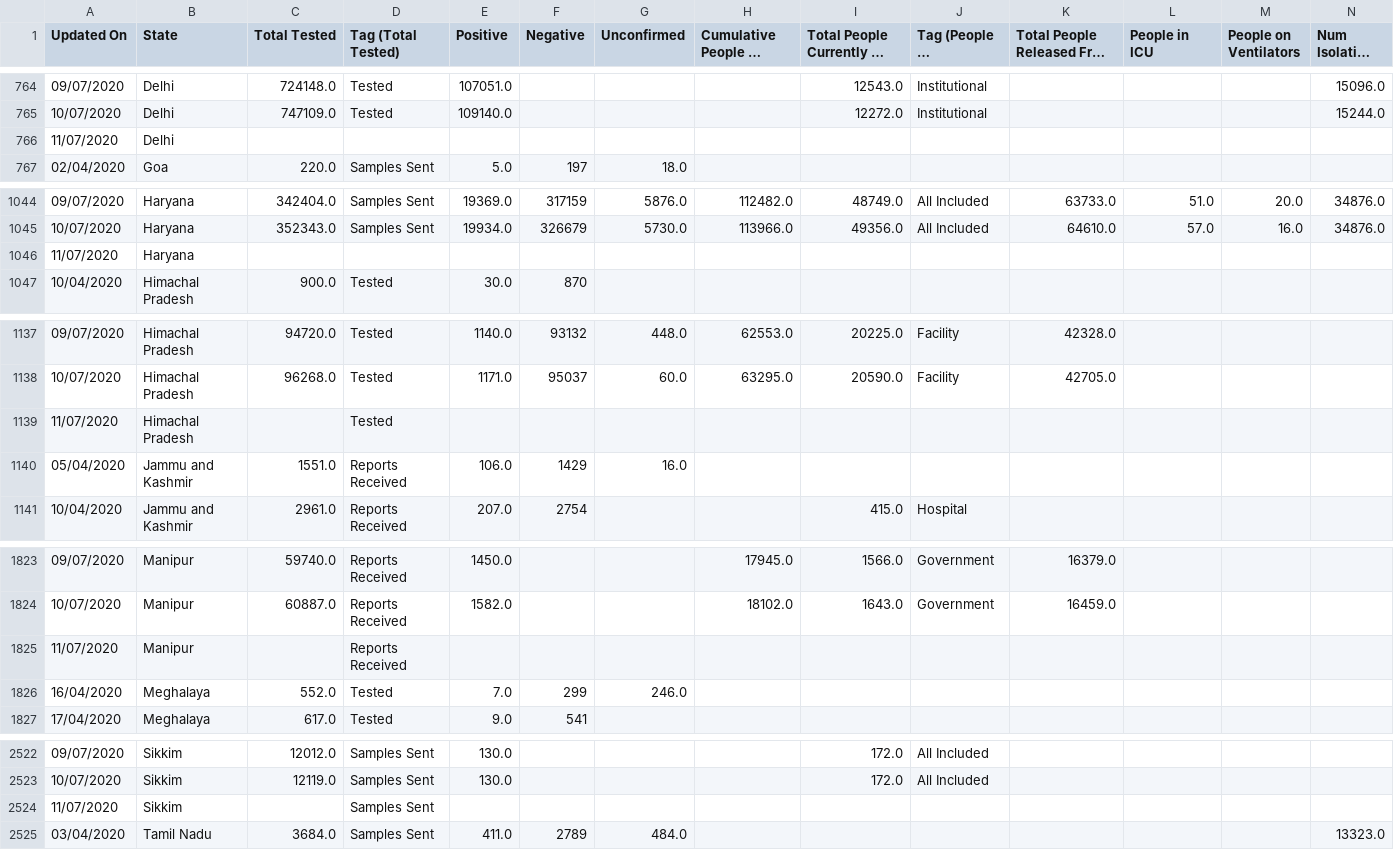
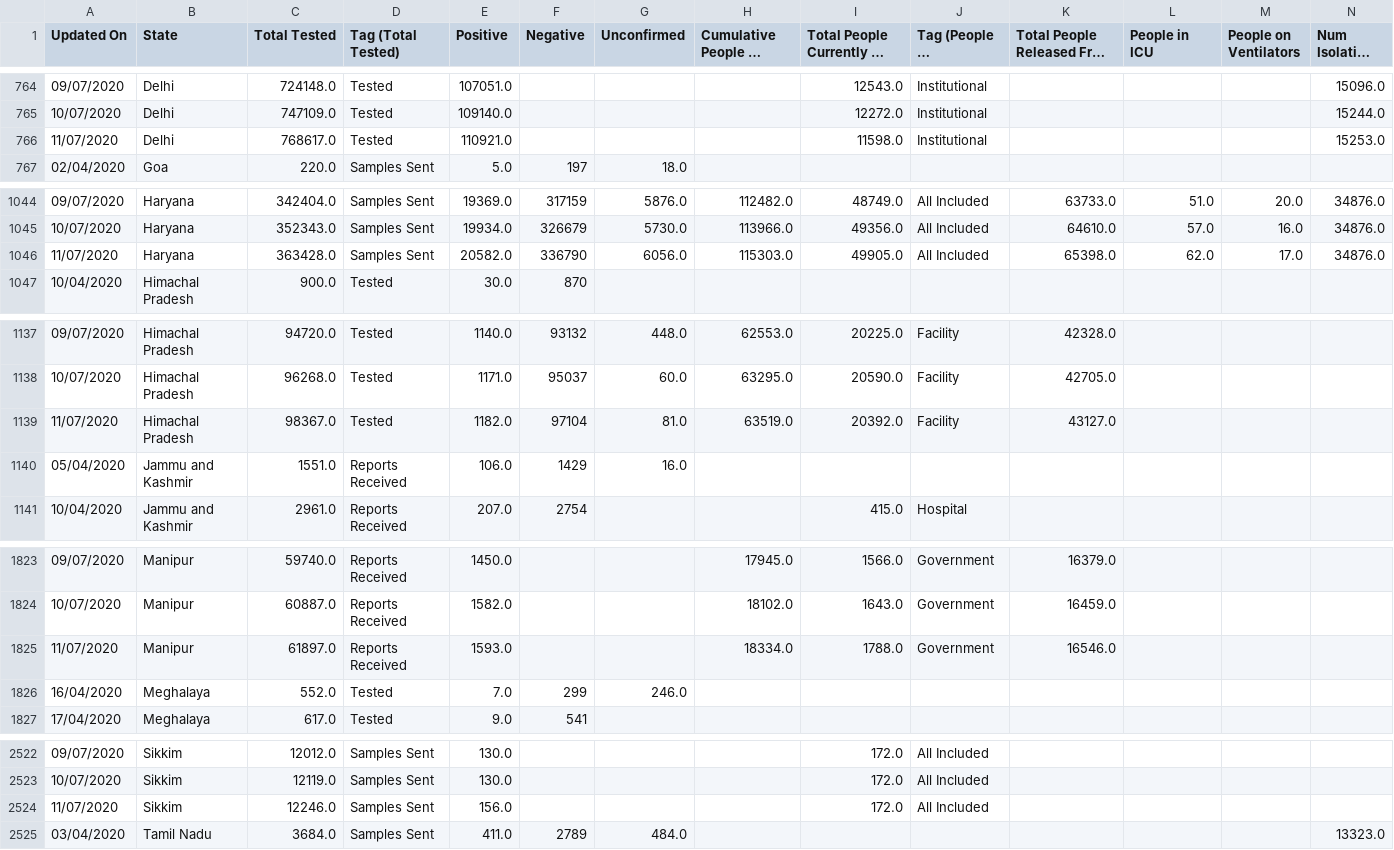
Before and after one commit to Sambhawam07/India-covid19-datasets, a CSV file: tests_state_wise.csv, drawn as a sheet; only a part is shown, gaps mark what is left out; long unchanged cells end in …; removed rows and columns are numbered as before the commit, all else as after; rows hold the shown columns only; the diff covers the shown part only; the diff names each change by its address in the sheet, - before the commit and + after, or states it on an @@ line.

```diff
--- a/tests_state_wise.csv
+++ b/tests_state_wise.csv
-row 766: 11/07/2020 | Delhi
+row 766: 11/07/2020 | Delhi | 768617.0 | Tested | 110921.0 |  |  |  | 11598.0 | Institutional |  |  |  | 15253.0
-row 1046: 11/07/2020 | Haryana
+row 1046: 11/07/2020 | Haryana | 363428.0 | Samples Sent | 20582.0 | 336790 | 6056.0 | 115303.0 | 49905.0 | All Included | 65398.0 | 62.0 | 17.0 | 34876.0
-row 1139: 11/07/2020 | Himachal Pradesh |  | Tested
+row 1139: 11/07/2020 | Himachal Pradesh | 98367.0 | Tested | 1182.0 | 97104 | 81.0 | 63519.0 | 20392.0 | Facility | 43127.0
-row 1825: 11/07/2020 | Manipur |  | Reports Received
+row 1825: 11/07/2020 | Manipur | 61897.0 | Reports Received | 1593.0 |  |  | 18334.0 | 1788.0 | Government | 16546.0
-row 2524: 11/07/2020 | Sikkim |  | Samples Sent
+row 2524: 11/07/2020 | Sikkim | 12246.0 | Samples Sent | 156.0 |  |  |  | 172.0 | All Included
```
Also changed, not shown: 4 added rows, 4 removed rows and 4 edited cells elsewhere in this file.
